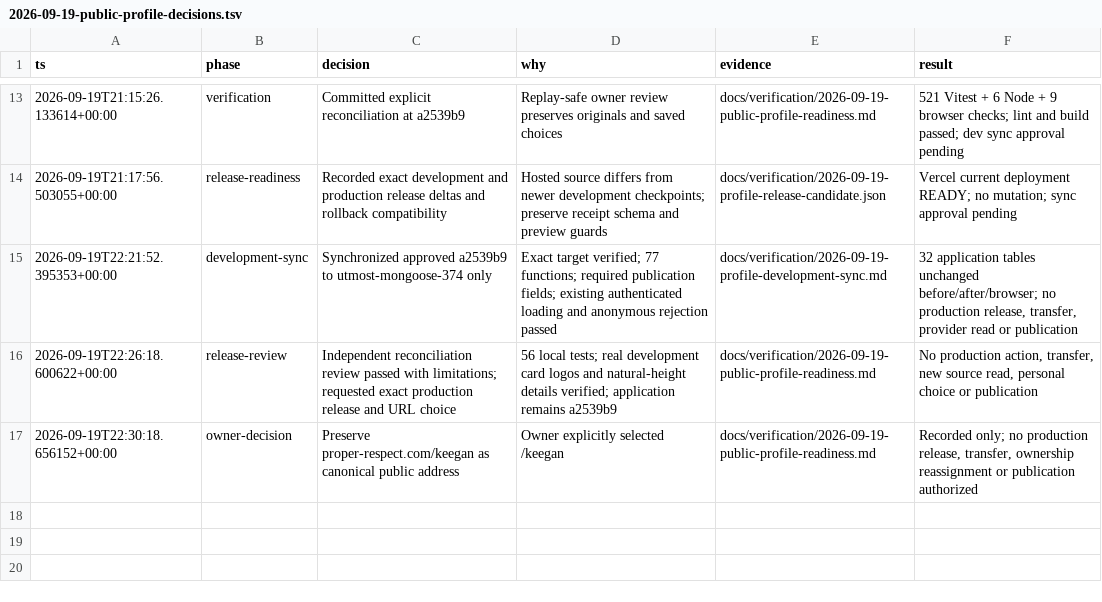
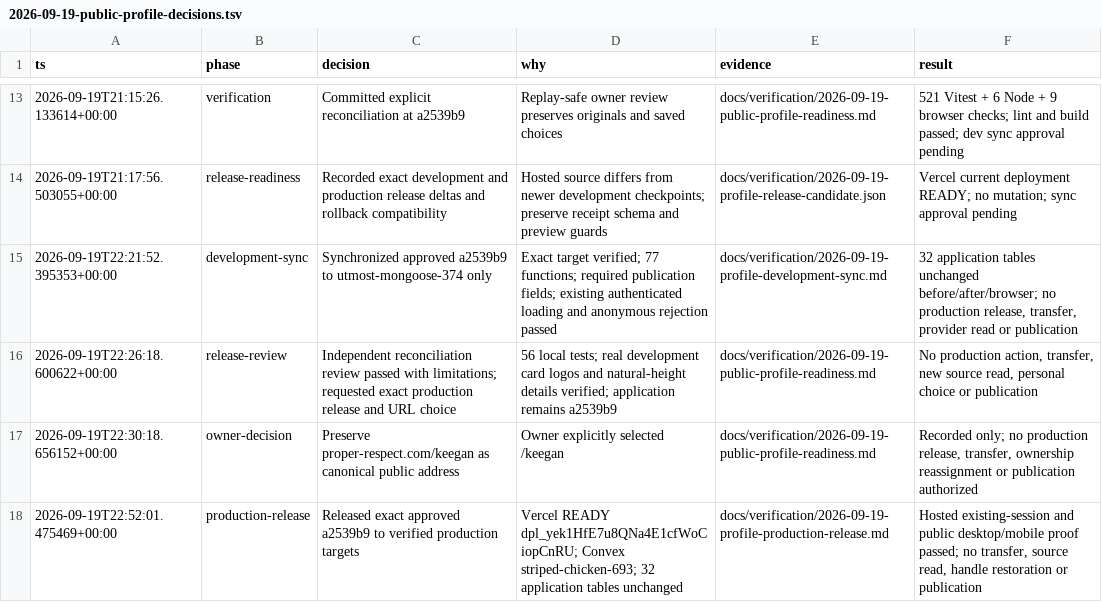
Before and after one commit to keeganmoody33/PROPER-RESPECT, a TSV file: work/pstack/2026-09-19-public-profile-decisions.tsv, drawn as a sheet; only a part is shown, gaps mark what is left out.

Commit message:
docs: record verified a2539b9 production release

```diff
--- a/work/pstack/2026-09-19-public-profile-decisions.tsv
+++ b/work/pstack/2026-09-19-public-profile-decisions.tsv
@@ -17 +17,2 @@ ts	phase	decision	why	evidence	result
 2026-09-19T22:30:18.656152+00:00	owner-decision	Preserve proper-respect.com/keegan as canonical public address	Owner explicitly selected /keegan	docs/verification/2026-09-19-public-profile-readiness.md	Recorded only; no production release, transfer, ownership reassignment or publication authorized
+2026-09-19T22:52:01.475469+00:00	production-release	Released exact approved a2539b9 to verified production targets	Vercel READY dpl_yek1HfE7u8QNa4E1cfWoCiopCnRU; Convex striped-chicken-693; 32 application tables unchanged	docs/verification/2026-09-19-profile-production-release.md	Hosted existing-session and public desktop/mobile proof passed; no transfer, source read, handle restoration or publication
```
Also changed, not shown: 7 other files.
